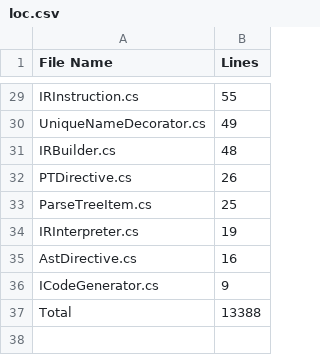
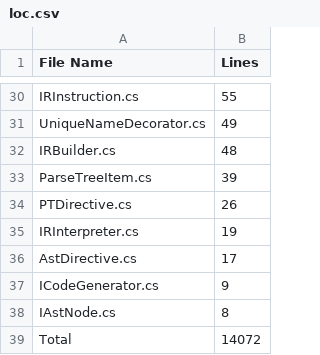
Before and after one commit to harrisonstatham/CheezLang, a CSV file: CheezCompiler/loc.csv, drawn as a sheet; only a part is shown, gaps mark what is left out; the diff covers the shown part only.

```diff
--- a/CheezCompiler/loc.csv
+++ b/CheezCompiler/loc.csv
@@ -31,7 +32,8 @@ UniqueNameDecorator.cs,49
 IRBuilder.cs,48
+ParseTreeItem.cs,39
 PTDirective.cs,26
-ParseTreeItem.cs,25
 IRInterpreter.cs,19
-AstDirective.cs,16
+AstDirective.cs,17
 ICodeGenerator.cs,9
-Total,13388
+IAstNode.cs,8
+Total,14072
```
Also changed, not shown: 2 added rows, 1 removed row and 11 edited cells elsewhere in this file, examples/loc.csv, 2 other files.
